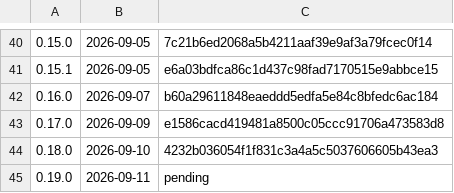
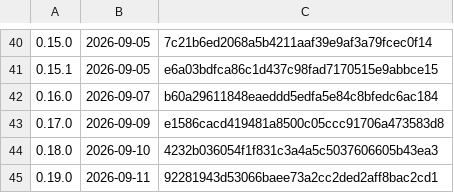
Before and after one commit to k-k1/agent-fleet, a TSV file: deploy/release/notes/index.tsv, drawn as a sheet; only a part is shown, gaps mark what is left out.

```diff
--- a/deploy/release/notes/index.tsv
+++ b/deploy/release/notes/index.tsv
@@ -44,2 +44,2 @@
 0.18.0	2026-09-10	4232b036054f1f831c3a4a5c5037606605b43ea3
-0.19.0	2026-09-11	pending
+0.19.0	2026-09-11	92281943d53066baee73a2cc2ded2aff8bac2cd1
```
Also changed, not shown: 5 other files.
